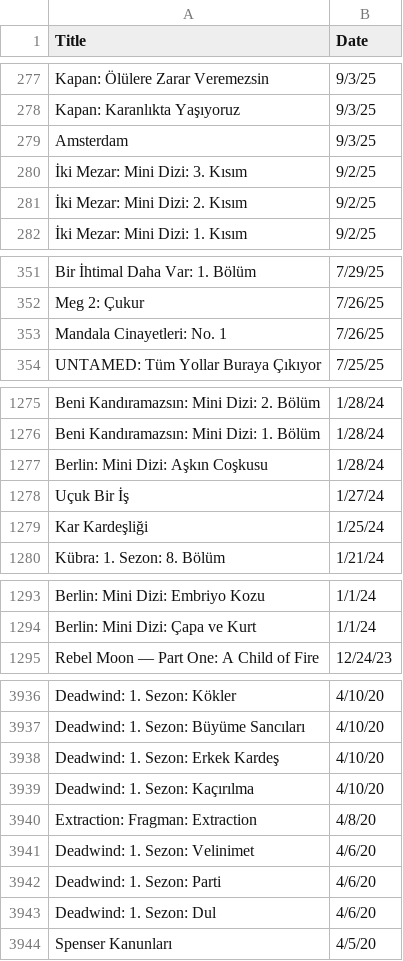
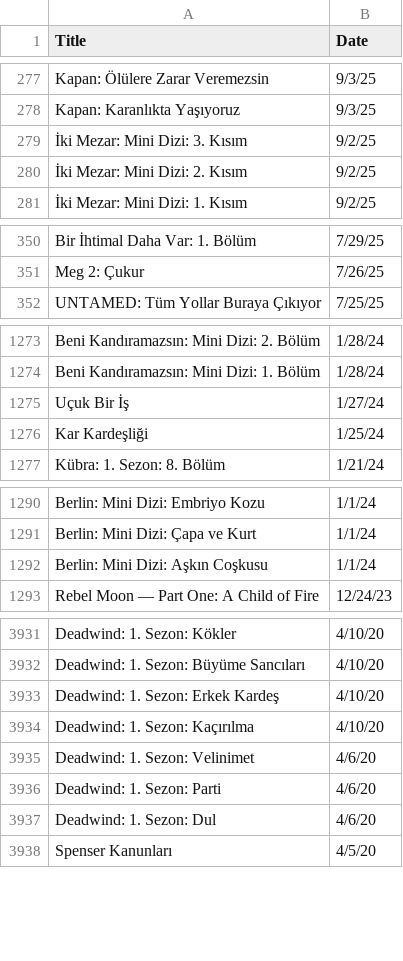
Before and after one commit to VedatBiner/flutter-codes, a CSV file: netflix_watchlist_v2_app/assets/database/NetflixFilmHistory.csv, drawn as a sheet; only a part is shown, gaps mark what is left out; removed rows and columns are numbered as before the commit, all else as after; the diff covers the shown part only; the diff names each change by its address in the sheet, - before the commit and + after, or states it on an @@ line.

```diff
--- a/netflix_watchlist_v2_app/assets/database/NetflixFilmHistory.csv
+++ b/netflix_watchlist_v2_app/assets/database/NetflixFilmHistory.csv
-row 279: Amsterdam | 9/3/25
-row 353: Mandala Cinayetleri: No. 1 | 7/26/25
-row 1277: Berlin: Mini Dizi: Aşkın Coşkusu | 1/28/24
+row 1292: Berlin: Mini Dizi: Aşkın Coşkusu | 1/1/24
-row 3940: Extraction: Fragman: Extraction | 4/8/20
```
Also changed, not shown: 2 added rows and 7 removed rows elsewhere in this file, 2 other files.
